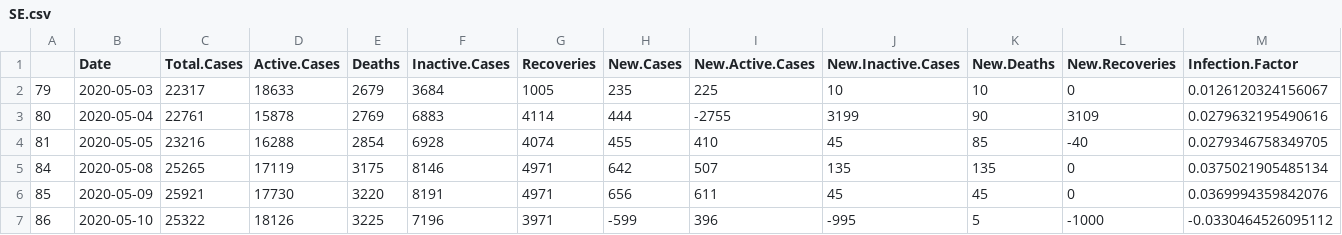
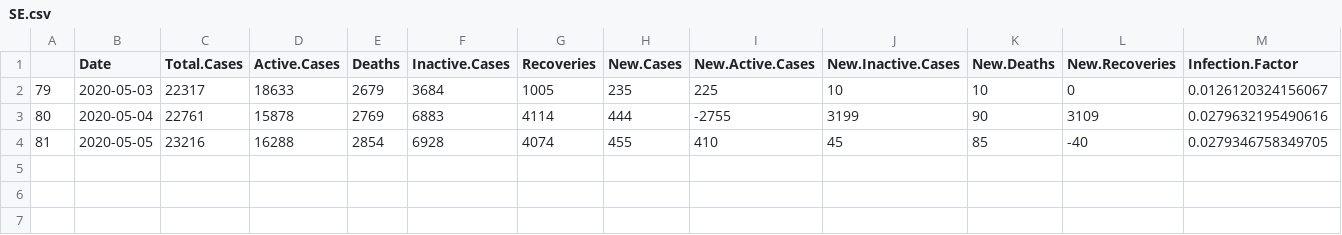
Before and after one commit to mm0hgw/electoral-analysis, a CSV file: epidemic/out/warnings/SE.csv, drawn as a sheet; only a part is shown; rows hold the shown columns only; the diff names each change by its address in the sheet, - before the commit and + after, or states it on an @@ line.

```diff
--- a/epidemic/out/warnings/SE.csv
+++ b/epidemic/out/warnings/SE.csv
-row 5: 84 | 2020-05-08 | 25265 | 17119 | 3175 | 8146 | 4971 | 642 | 507 | 135 | 135 | 0 | 0.0375021905485134
-row 6: 85 | 2020-05-09 | 25921 | 17730 | 3220 | 8191 | 4971 | 656 | 611 | 45 | 45 | 0 | 0.0369994359842076
-row 7: 86 | 2020-05-10 | 25322 | 18126 | 3225 | 7196 | 3971 | -599 | 396 | -995 | 5 | -1000 | -0.0330464526095112
```
Also changed, not shown: epidemic/data/worldometers_SE.csv, epidemic/out/tables/SE.csv, 17 other files.
